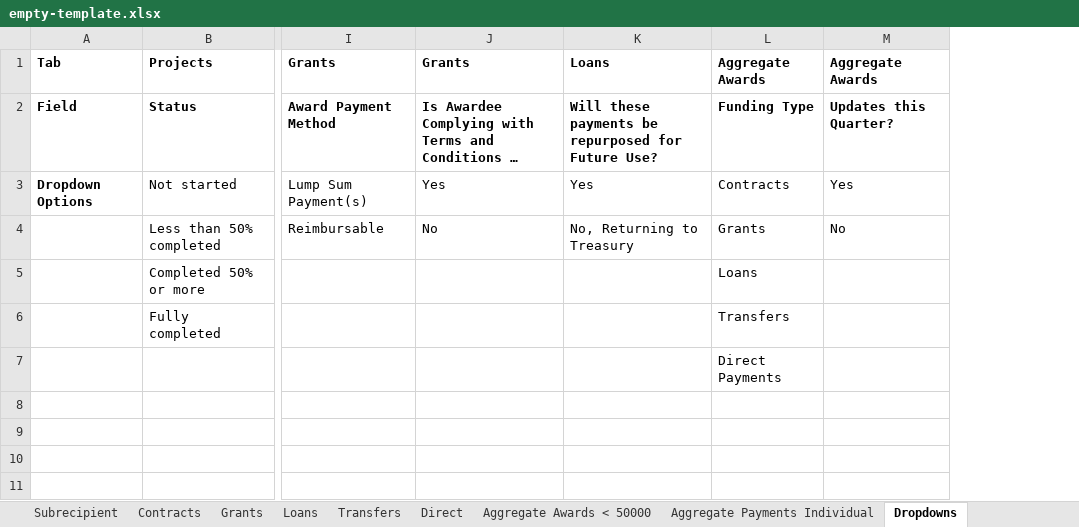
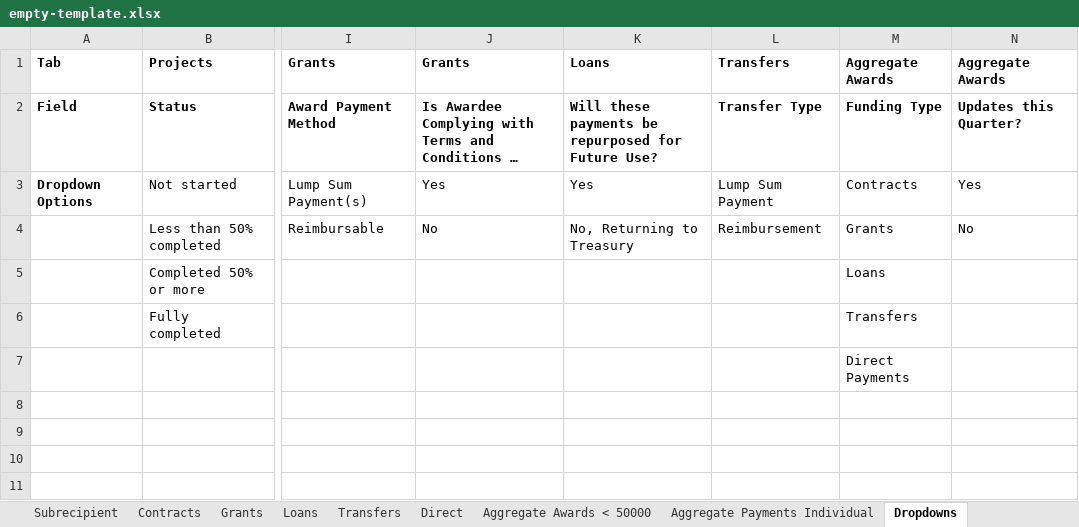
Before and after one commit to usdigitalresponse/cares-reporter, an Excel workbook: src/server/data/empty-template.xlsx, sheet Dropdowns, drawn as a sheet; only a part is shown, gaps mark what is left out; long unchanged cells end in …; values as stored, in another font and other column widths than the file's, no borders; the diff names each change by its address in the sheet, - before the commit and + after, or states it on an @@ line.

```diff
--- a/src/server/data/empty-template.xlsx (sheet Dropdowns)
+++ b/src/server/data/empty-template.xlsx (sheet Dropdowns)
+column L, rows 1-4: Transfers | Transfer Type | Lump Sum Payment | Reimbursement
```
Also changed, not shown: sheet Cover, sheet Direct, sheet Transfers, sheet Loans, sheet Grants, sheet Contracts.
